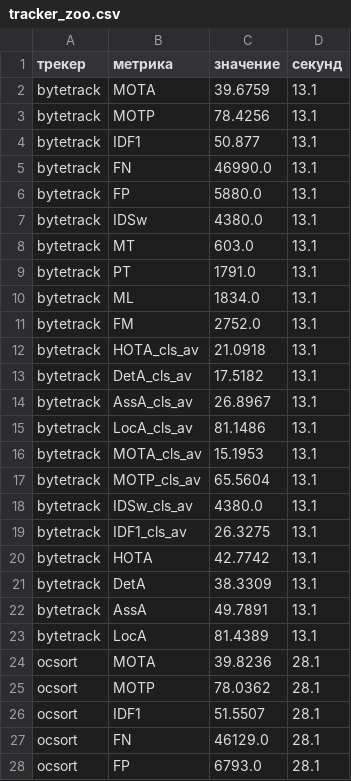
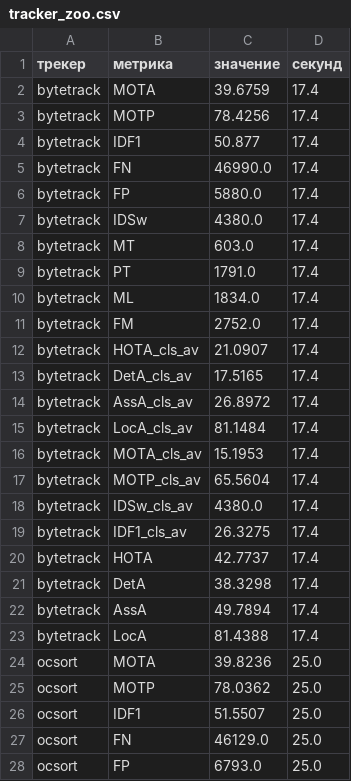
Before and after one commit to Azidaan/FlyNight, a CSV file: experiments/results/tracker_zoo.csv, drawn as a sheet; only a part is shown; the diff covers the shown part only.

```diff
--- a/experiments/results/tracker_zoo.csv
+++ b/experiments/results/tracker_zoo.csv
@@ -1,28 +1,28 @@
 трекер,метрика,значение,секунд
-bytetrack,MOTA,39.6759,13.1
-bytetrack,MOTP,78.4256,13.1
-bytetrack,IDF1,50.877,13.1
-bytetrack,FN,46990.0,13.1
-bytetrack,FP,5880.0,13.1
-bytetrack,IDSw,4380.0,13.1
-bytetrack,MT,603.0,13.1
-bytetrack,PT,1791.0,13.1
-bytetrack,ML,1834.0,13.1
-bytetrack,FM,2752.0,13.1
-bytetrack,HOTA_cls_av,21.0918,13.1
-bytetrack,DetA_cls_av,17.5182,13.1
-bytetrack,AssA_cls_av,26.8967,13.1
-bytetrack,LocA_cls_av,81.1486,13.1
-bytetrack,MOTA_cls_av,15.1953,13.1
-bytetrack,MOTP_cls_av,65.5604,13.1
-bytetrack,IDSw_cls_av,4380.0,13.1
-bytetrack,IDF1_cls_av,26.3275,13.1
-bytetrack,HOTA,42.7742,13.1
-bytetrack,DetA,38.3309,13.1
-bytetrack,AssA,49.7891,13.1
-bytetrack,LocA,81.4389,13.1
-ocsort,MOTA,39.8236,28.1
-ocsort,MOTP,78.0362,28.1
-ocsort,IDF1,51.5507,28.1
-ocsort,FN,46129.0,28.1
-ocsort,FP,6793.0,28.1
+bytetrack,MOTA,39.6759,17.4
+bytetrack,MOTP,78.4256,17.4
+bytetrack,IDF1,50.877,17.4
+bytetrack,FN,46990.0,17.4
+bytetrack,FP,5880.0,17.4
+bytetrack,IDSw,4380.0,17.4
+bytetrack,MT,603.0,17.4
+bytetrack,PT,1791.0,17.4
+bytetrack,ML,1834.0,17.4
+bytetrack,FM,2752.0,17.4
+bytetrack,HOTA_cls_av,21.0907,17.4
+bytetrack,DetA_cls_av,17.5165,17.4
+bytetrack,AssA_cls_av,26.8972,17.4
+bytetrack,LocA_cls_av,81.1484,17.4
+bytetrack,MOTA_cls_av,15.1953,17.4
+bytetrack,MOTP_cls_av,65.5604,17.4
+bytetrack,IDSw_cls_av,4380.0,17.4
+bytetrack,IDF1_cls_av,26.3275,17.4
+bytetrack,HOTA,42.7737,17.4
+bytetrack,DetA,38.3298,17.4
+bytetrack,AssA,49.7894,17.4
+bytetrack,LocA,81.4388,17.4
+ocsort,MOTA,39.8236,25.0
+ocsort,MOTP,78.0362,25.0
+ocsort,IDF1,51.5507,25.0
+ocsort,FN,46129.0,25.0
+ocsort,FP,6793.0,25.0
```
Also changed, not shown: 151 edited cells elsewhere in this file, 7 other files.
